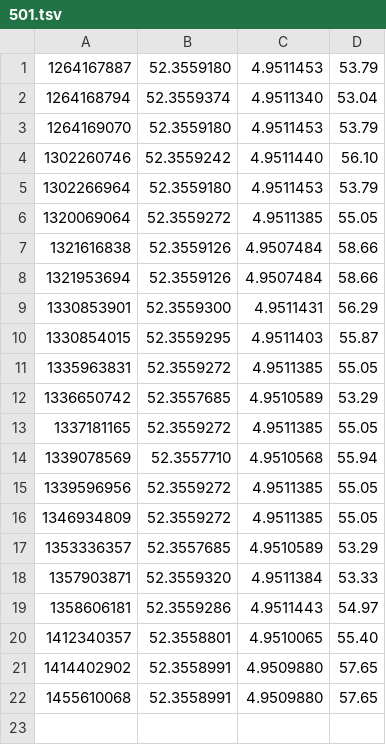
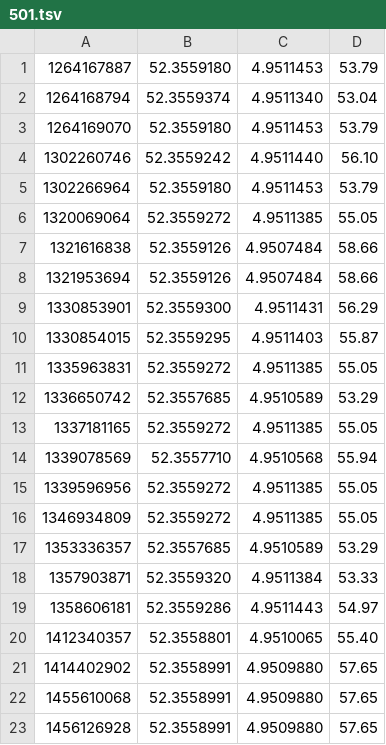
Before and after one commit to HiSPARC/sapphire, a TSV file: sapphire/data/gps/501.tsv, drawn as a sheet.

Commit message:
Update local data
Remove mpv from station info.
Use null instead of 0 incase of unknown station location.

```diff
--- a/sapphire/data/gps/501.tsv
+++ b/sapphire/data/gps/501.tsv
@@ -22 +22,2 @@
 1455610068	52.3558991	4.9509880	57.65
+1456126928	52.3558991	4.9509880	57.65
```
Also changed, not shown: 1 other file.
